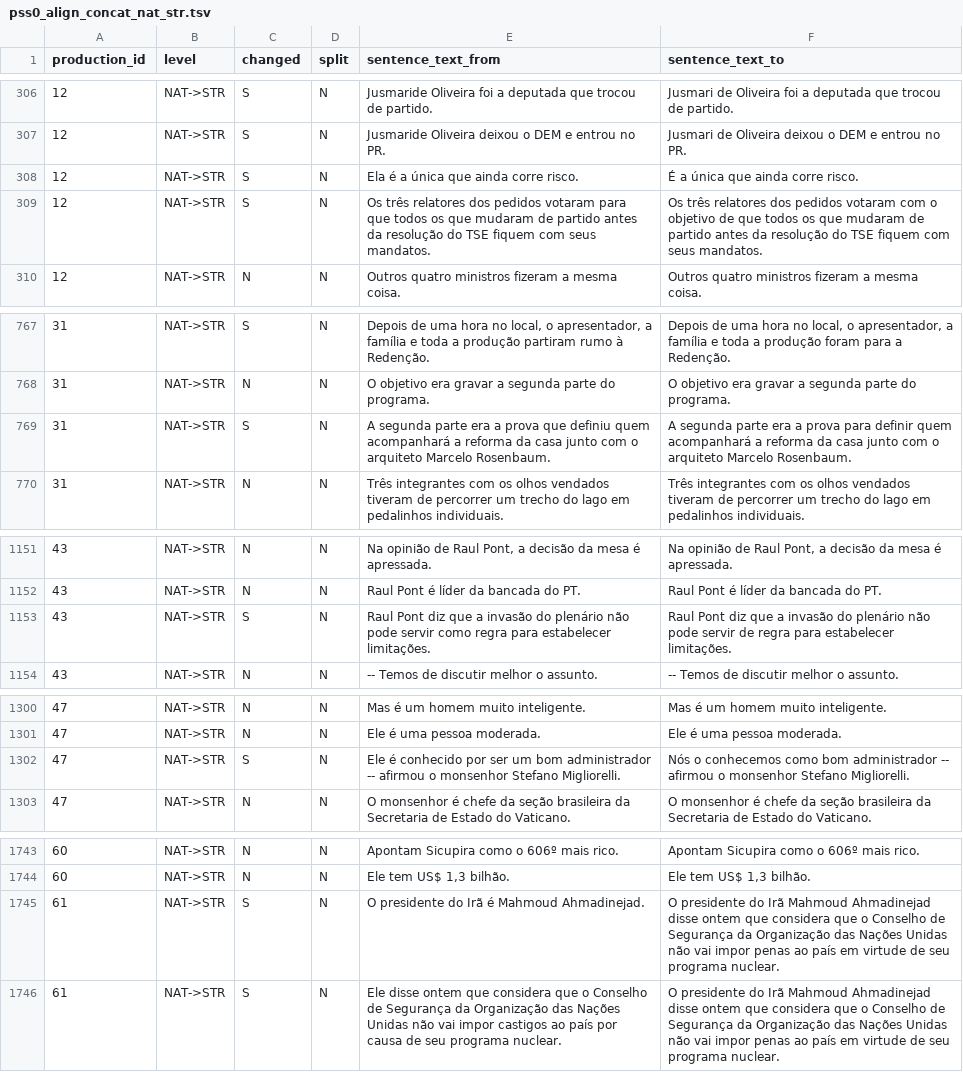
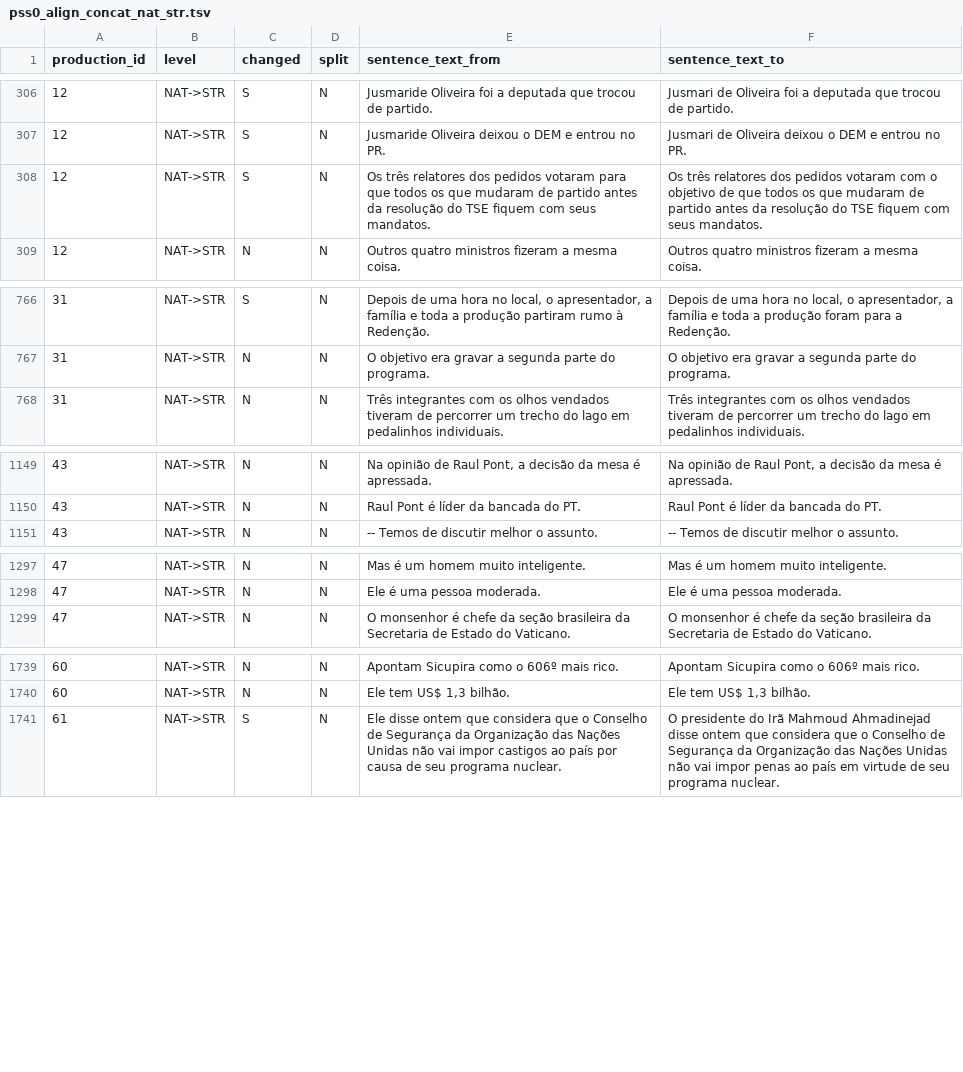
Before and after one commit to sidleal/porsimplessent, a TSV file: pss/pss0_align_concat_nat_str.tsv, drawn as a sheet; only a part is shown, gaps mark what is left out; the diff covers the shown part only.

```diff
--- a/pss/pss0_align_concat_nat_str.tsv
+++ b/pss/pss0_align_concat_nat_str.tsv
@@ -307,3 +307,2 @@ production_id	level	changed	split	sentence_text_from	sentence_text_to
 12	NAT->STR	S	N	Jusmaride Oliveira deixou o DEM e entrou no PR.	Jusmari de Oliveira deixou o DEM e entrou no PR.
-12	NAT->STR	S	N	Ela é a única que ainda corre risco.	É a única que ainda corre risco.
 12	NAT->STR	S	N	Os três relatores dos pedidos votaram para que todos os que mudaram de partido antes da resolução do TSE fiquem com seus mandatos.	Os três relatores dos pedidos votaram com o objetivo de que todos os que mudaram de partido antes da resolução do TSE fiquem com seus mandatos.
@@ -768,3 +767,2 @@ production_id	level	changed	split	sentence_text_from	sentence_text_to
 31	NAT->STR	N	N	O objetivo era gravar a segunda parte do programa.	O objetivo era gravar a segunda parte do programa.
-31	NAT->STR	S	N	A segunda parte era a prova que definiu quem acompanhará a reforma da casa junto com o arquiteto Marcelo Rosenbaum.	A segunda parte era a prova para definir quem acompanhará a reforma da casa junto com o arquiteto Marcelo Rosenbaum.
 31	NAT->STR	N	N	Três integrantes com os olhos vendados tiveram de percorrer um trecho do lago em pedalinhos individuais.	Três integrantes com os olhos vendados tiveram de percorrer um trecho do lago em pedalinhos individuais.
@@ -1152,3 +1150,2 @@ production_id	level	changed	split	sentence_text_from	sentence_text_to
 43	NAT->STR	N	N	Raul Pont é líder da bancada do PT.	Raul Pont é líder da bancada do PT.
-43	NAT->STR	S	N	Raul Pont diz que a invasão do plenário não pode servir como regra para estabelecer limitações.	Raul Pont diz que a invasão do plenário não pode servir de regra para estabelecer limitações.
 43	NAT->STR	N	N	-- Temos de discutir melhor o assunto.	-- Temos de discutir melhor o assunto.
@@ -1301,3 +1298,2 @@ production_id	level	changed	split	sentence_text_from	sentence_text_to
 47	NAT->STR	N	N	Ele é uma pessoa moderada.	Ele é uma pessoa moderada.
-47	NAT->STR	S	N	Ele é conhecido por ser um bom administrador -- afirmou o monsenhor Stefano Migliorelli.	Nós o conhecemos como bom administrador -- afirmou o monsenhor Stefano Migliorelli.
 47	NAT->STR	N	N	O monsenhor é chefe da seção brasileira da Secretaria de Estado do Vaticano.	O monsenhor é chefe da seção brasileira da Secretaria de Estado do Vaticano.
@@ -1744,3 +1740,2 @@ production_id	level	changed	split	sentence_text_from	sentence_text_to
 60	NAT->STR	N	N	Ele tem US$ 1,3 bilhão.	Ele tem US$ 1,3 bilhão.
-61	NAT->STR	S	N	O presidente do Irã é Mahmoud Ahmadinejad.	O presidente do Irã Mahmoud Ahmadinejad disse ontem que considera que o Conselho de Segurança da Organização das Nações Unidas não vai impor penas ao país em virtude de seu programa nuclear.
 61	NAT->STR	S	N	Ele disse ontem que considera que o Conselho de Segurança da Organização das Nações Unidas não vai impor castigos ao país por causa de seu programa nuclear.	O presidente do Irã Mahmoud Ahmadinejad disse ontem que considera que o Conselho de Segurança da Organização das Nações Unidas não vai impor penas ao país em virtude de seu programa nuclear.
```
Also changed, not shown: 3 removed rows elsewhere in this file, pss/pss0_align_concat_ori_nat.tsv, pss/pss1_align_all_splits_ori_nat.tsv, 9 other files.
